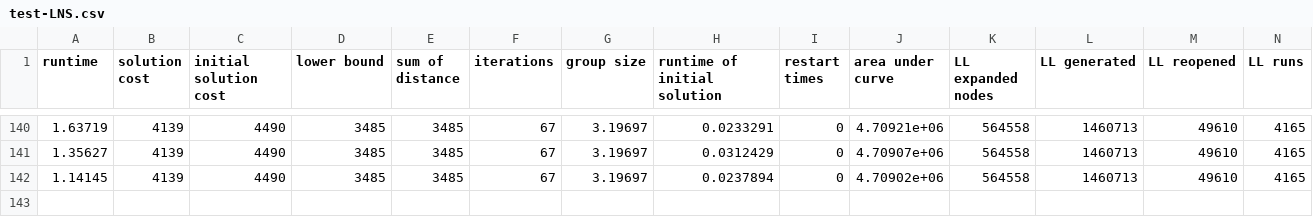
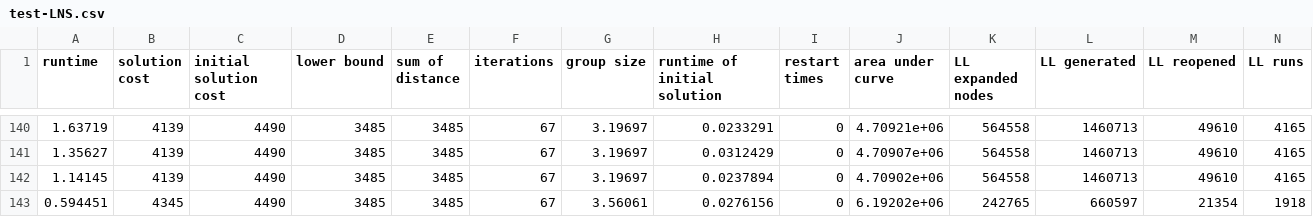
Before and after one commit to JarekKusak/MAPF-LNS2_new_destroy_and_repair_operator_SAT, a CSV file: test-LNS.csv, drawn as a sheet; only a part is shown, gaps mark what is left out; rows hold the shown columns only; the diff names each change by its address in the sheet, - before the commit and + after, or states it on an @@ line.

```diff
--- a/test-LNS.csv
+++ b/test-LNS.csv
+row 143: 0.594451 | 4345 | 4490 | 3485 | 3485 | 67 | 3.56061 | 0.0276156 | 0 | 6.19202e+06 | 242765 | 660597 | 21354 | 1918
```
Also changed, not shown: test-initLNS.csv, 3 other files.
